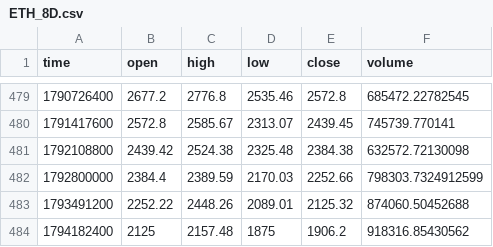
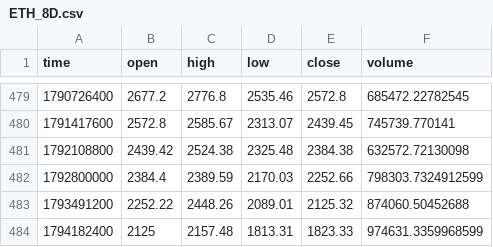
Before and after one commit to jaredbausch-ai/ctzb-data, a CSV file: data/ETH_8D.csv, drawn as a sheet; only a part is shown, gaps mark what is left out.

```diff
--- a/data/ETH_8D.csv
+++ b/data/ETH_8D.csv
@@ -483,2 +483,2 @@ time,open,high,low,close,volume
 1793491200,2252.22,2448.26,2089.01,2125.32,874060.50452688
-1794182400,2125,2157.48,1875,1906.2,918316.85430562
+1794182400,2125,2157.48,1813.31,1823.33,974631.3359968599
```
Also changed, not shown: data/ETH_3D.csv, data/ETH_4H.csv, 36 other files.
